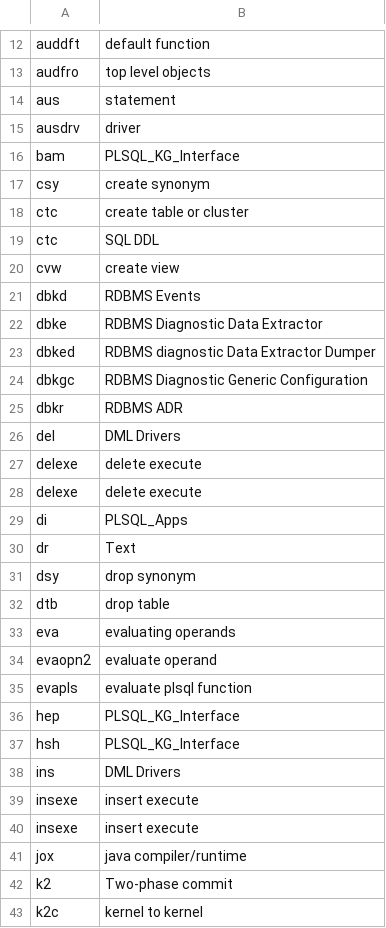
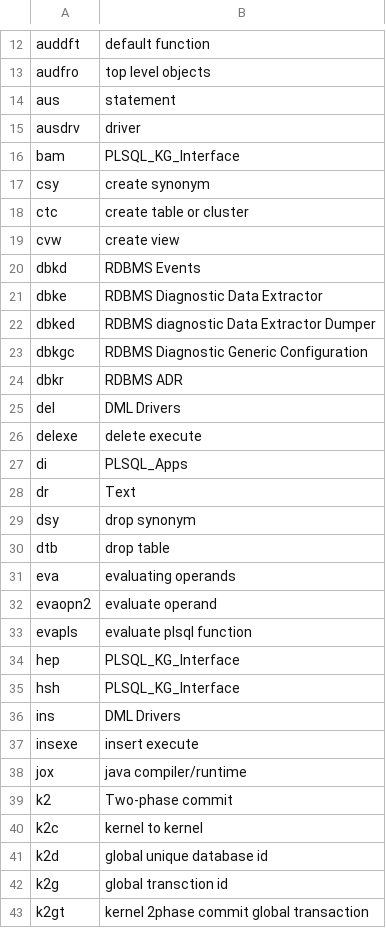
Before and after one commit to skoehler-soocs/ora_db_func_anno, a CSV file: functions.csv, drawn as a sheet; only a part is shown, gaps mark what is left out; the shorter side is filled out with more unchanged rows.

Commit message:
removed double functions

```diff
--- a/functions.csv
+++ b/functions.csv
@@ -18,3 +18,2 @@ csy|create synonym
 ctc|create table or cluster
-ctc|SQL DDL
 cvw|create view
@@ -26,3 +25,2 @@ dbkr|RDBMS ADR
 del|DML Drivers
-delexe|delete execute
 delexe|delete execute
@@ -38,3 +36,2 @@ hsh|PLSQL_KG_Interface
 ins|DML Drivers
-insexe|insert execute
 insexe|insert execute
```
